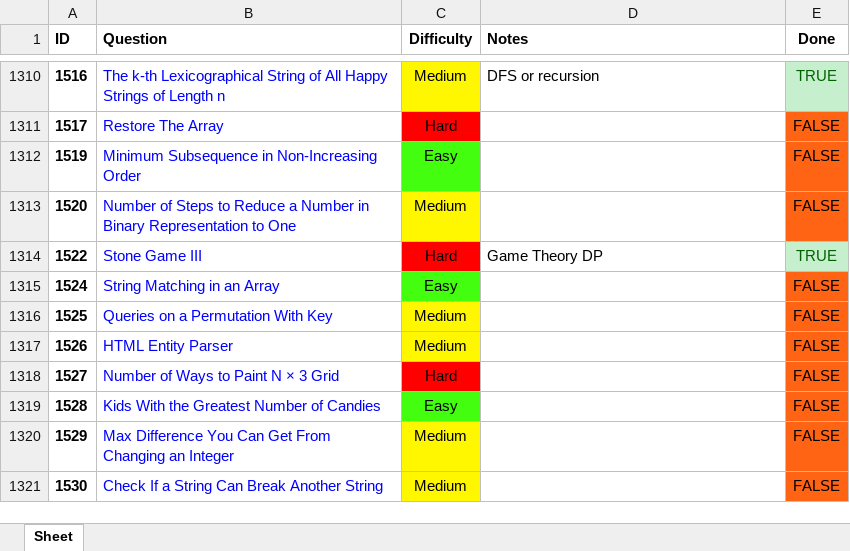
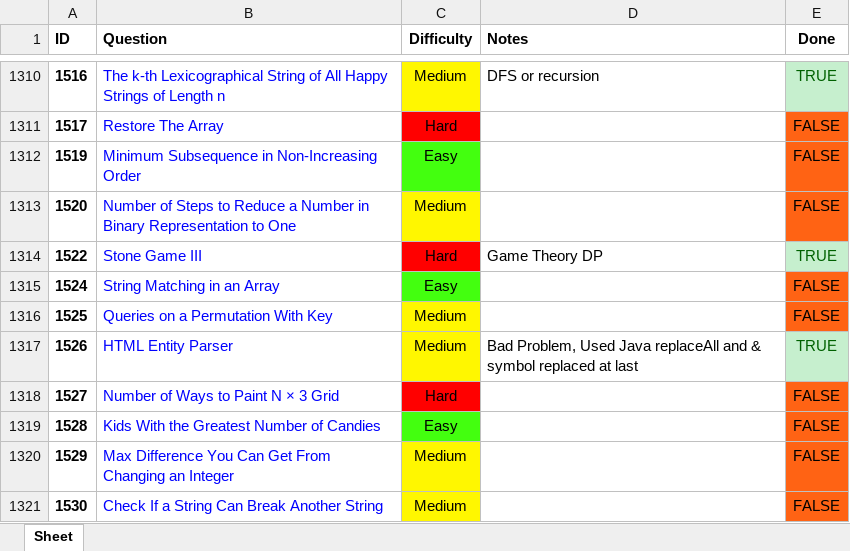
Before and after one commit to RohanTrix/Competitive-Practice, an Excel workbook: DOCS/Leetcode_FULL.xlsx, sheet Sheet, drawn as a sheet; only a part is shown, gaps mark what is left out; values as stored, in another font and other column widths than the file's, no borders; the diff names each change by its address in the sheet, - before the commit and + after, or states it on an @@ line.

```diff
--- a/DOCS/Leetcode_FULL.xlsx (sheet Sheet)
+++ b/DOCS/Leetcode_FULL.xlsx (sheet Sheet)
-D1317 (Notes): (empty)
+D1317 (Notes): Bad Problem, Used Java replaceAll and & symbol replaced at last
-E1317 (Done): FALSE
+E1317 (Done): TRUE
@@ E1317 fill: #FF6314 → #C6EFCE, text colour: black → #006100 @@
```
Also changed, not shown: 2 other files.
